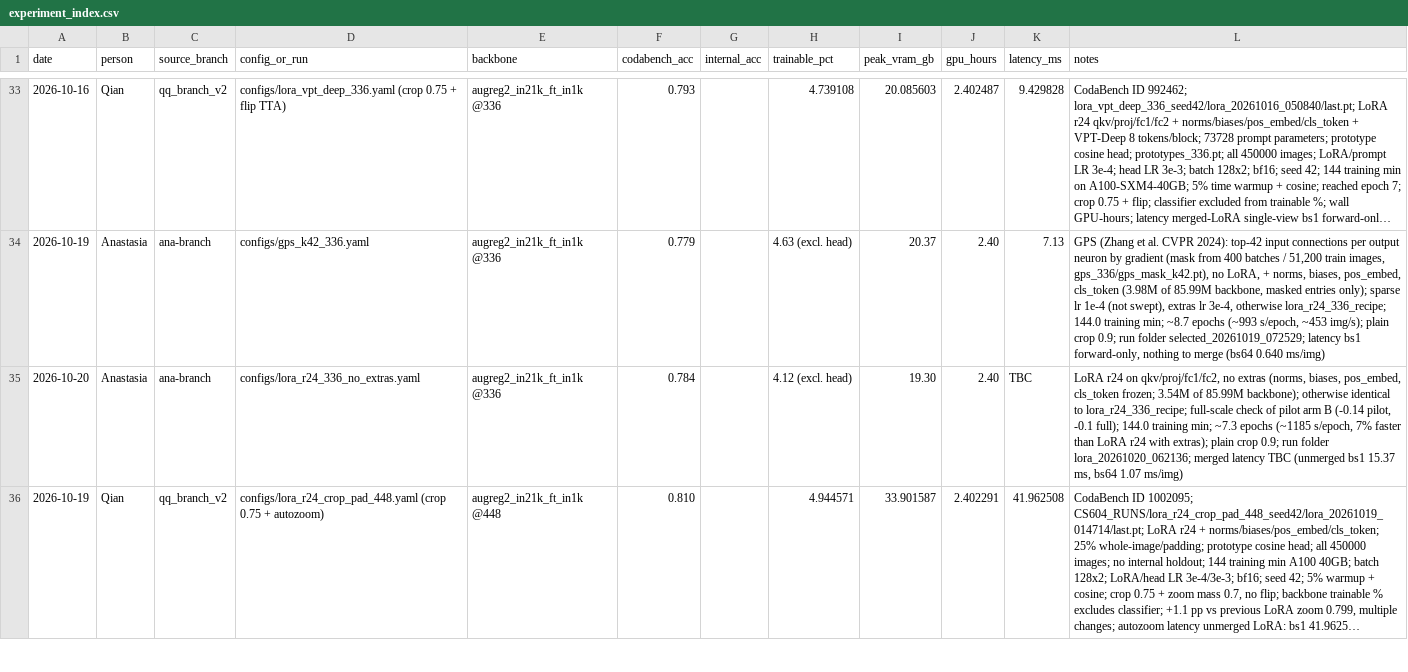
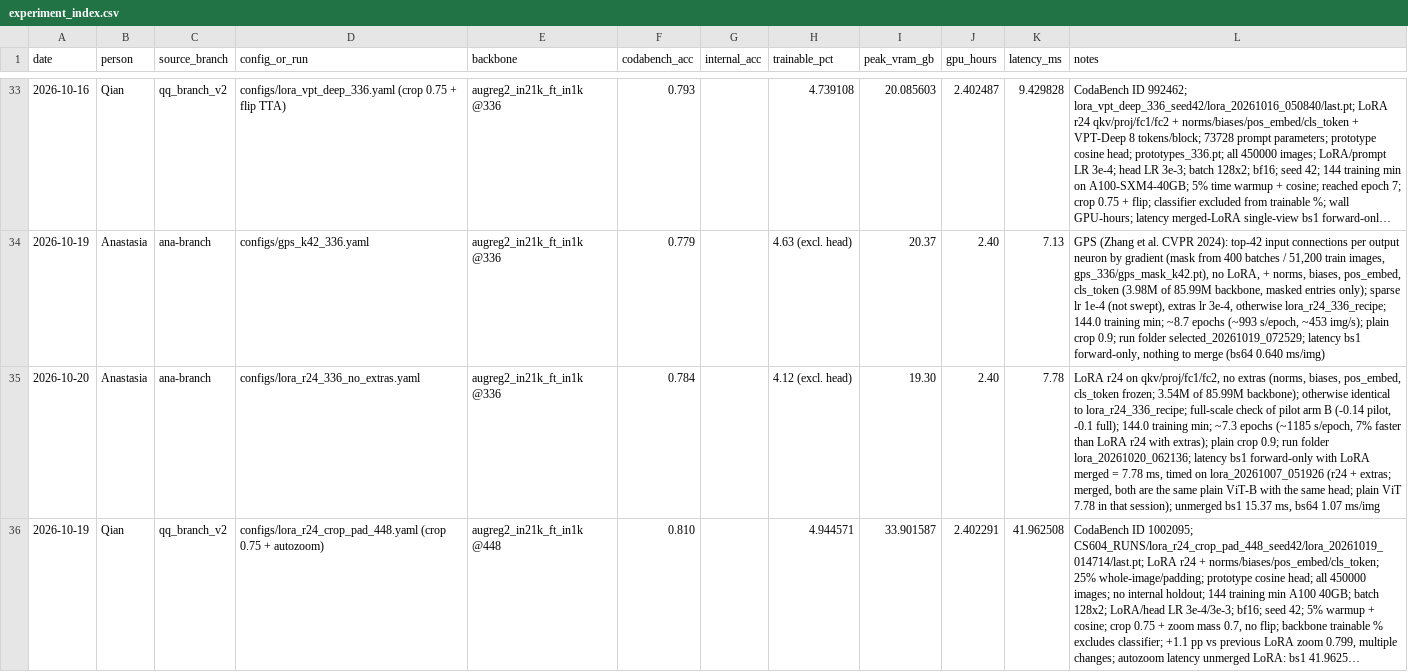
Before and after one commit to keaidewoq/cs604-project, a CSV file: report/experiment_index.csv, drawn as a sheet; only a part is shown, gaps mark what is left out; long unchanged cells end in …; the diff covers the shown part only; the diff names each change by its address in the sheet, - before the commit and + after, or states it on an @@ line.

Commit message:
Log: no class-count balancing (team decision); merged latency 7.78 ms; CSV row for kNN on Van's model

```diff
--- a/report/experiment_index.csv
+++ b/report/experiment_index.csv
-K35 (latency_ms): TBC
+K35 (latency_ms): 7.78
-L35 (notes): …folder lora_20261020_062136; merged latency TBC (unmerged bs1 15.37 ms, bs64 1.07 ms/img)
+L35 (notes): …folder lora_20261020_062136; latency bs1 forward-only with LoRA merged = 7.78 ms, timed on lora_20261007_051926 (r24 + extras; merged, both are the same plain ViT-B with the same head; plain ViT 7.78 in that session); unmerged bs1 15.37 ms, bs64 1.07 ms/img
```
Also changed, not shown: 1 added row and 2 edited cells elsewhere in this file, 1 other file.
